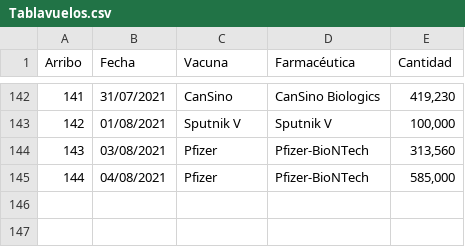
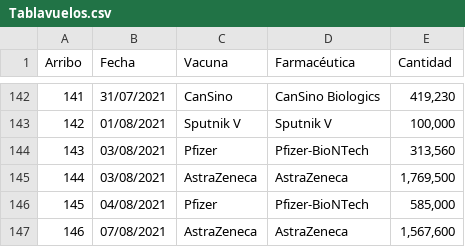
Before and after one commit to fdealbam/Vacunas, a CSV file: Tablavuelos.csv, drawn as a sheet; only a part is shown, gaps mark what is left out; addresses are those after the commit; the diff names each change by its address in the sheet, - before the commit and + after, or states it on an @@ line.

Commit message:
Update Tablavuelos.csv

```diff
--- a/Tablavuelos.csv
+++ b/Tablavuelos.csv
+row 145: 144 | 03/08/2021 | AstraZeneca | AstraZeneca | 1,769,500
@@ column A (Arribo) renumbered in row 146 @@
+row 147: 146 | 07/08/2021 | AstraZeneca | AstraZeneca | 1,567,600
```
